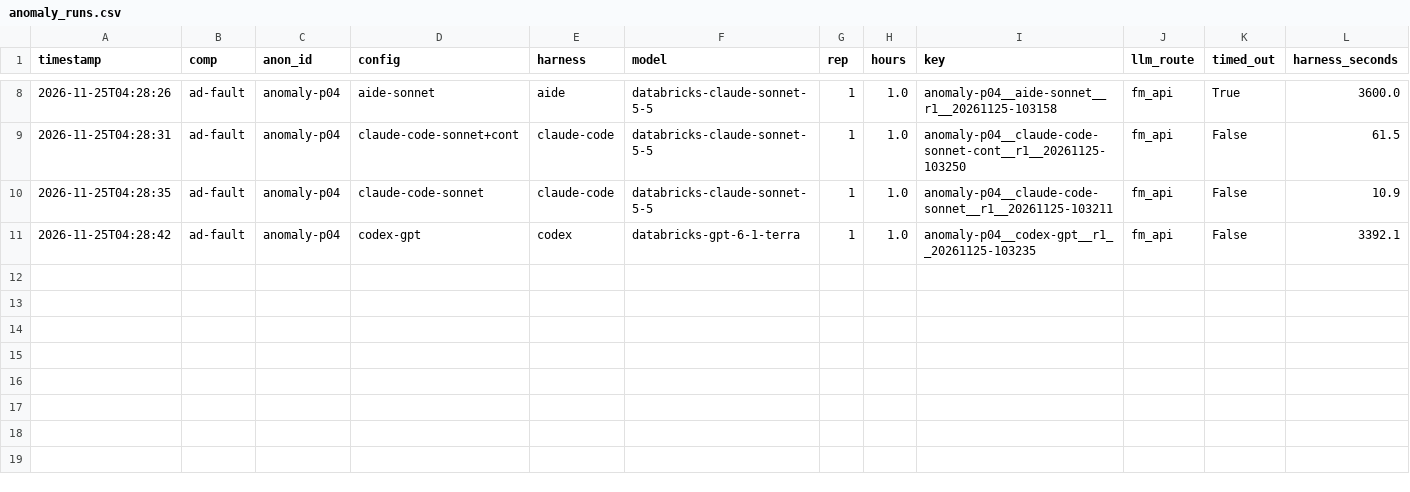
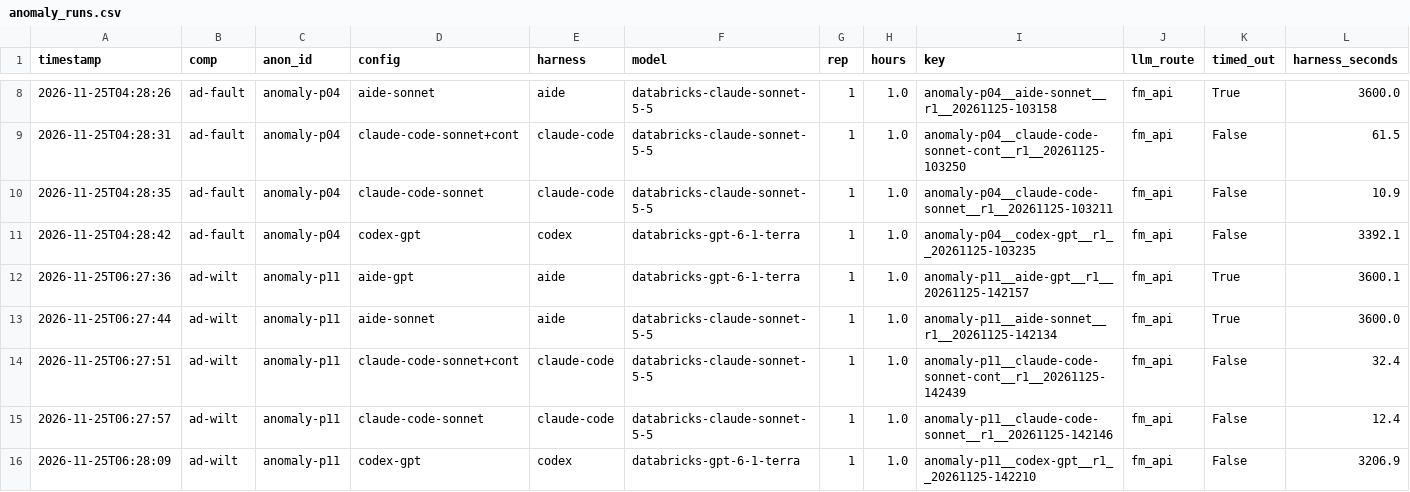
Before and after one commit to Aiden-Jeon/fm-agent-bench, a CSV file: results/anomaly_runs.csv, drawn as a sheet; only a part is shown, gaps mark what is left out; rows hold the shown columns only; the diff names each change by its address in the sheet, - before the commit and + after, or states it on an @@ line.

Commit message:
anomaly: 3-seed results, Elo (IForest = 1000), README dashboard and roadmap P8
Co-authored-by: Isaac <no-reply@databricks.com>

```diff
--- a/results/anomaly_runs.csv
+++ b/results/anomaly_runs.csv
+row 12: 2026-11-25T06:27:36 | ad-wilt | anomaly-p11 | aide-gpt | aide | databricks-gpt-6-1-terra | 1 | 1.0 | anomaly-p11__aide-gpt__r1__20261125-142157 | fm_api | True | 3600.1
+row 13: 2026-11-25T06:27:44 | ad-wilt | anomaly-p11 | aide-sonnet | aide | databricks-claude-sonnet-5-5 | 1 | 1.0 | anomaly-p11__aide-sonnet__r1__20261125-142134 | fm_api | True | 3600.0
+row 14: 2026-11-25T06:27:51 | ad-wilt | anomaly-p11 | claude-code-sonnet+cont | claude-code | databricks-claude-sonnet-5-5 | 1 | 1.0 | anomaly-p11__claude-code-sonnet-cont__r1__20261125-142439 | fm_api | False | 32.4
+row 15: 2026-11-25T06:27:57 | ad-wilt | anomaly-p11 | claude-code-sonnet | claude-code | databricks-claude-sonnet-5-5 | 1 | 1.0 | anomaly-p11__claude-code-sonnet__r1__20261125-142146 | fm_api | False | 12.4
+row 16: 2026-11-25T06:28:09 | ad-wilt | anomaly-p11 | codex-gpt | codex | databricks-gpt-6-1-terra | 1 | 1.0 | anomaly-p11__codex-gpt__r1__20261125-142210 | fm_api | False | 3206.9
```
Also changed, not shown: 6 other files.
